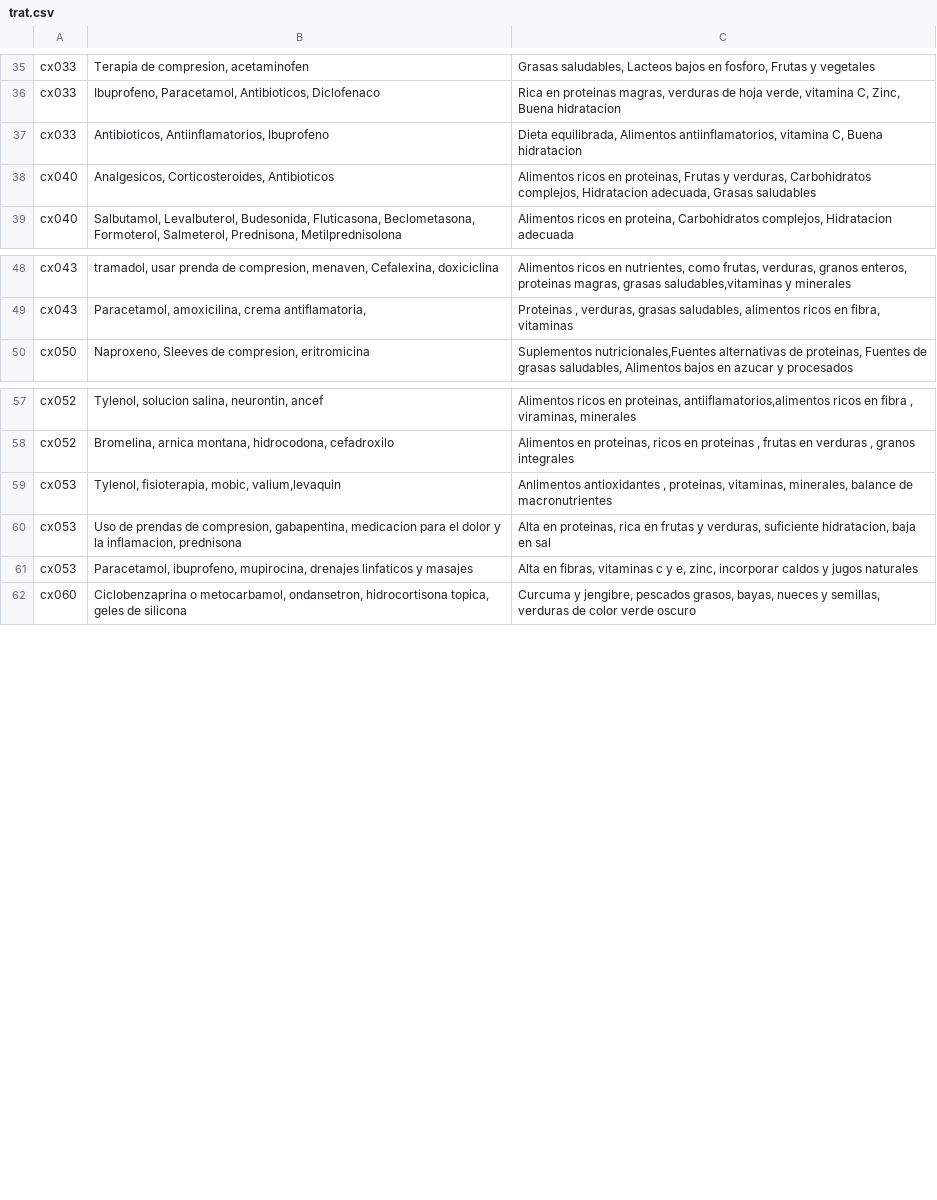
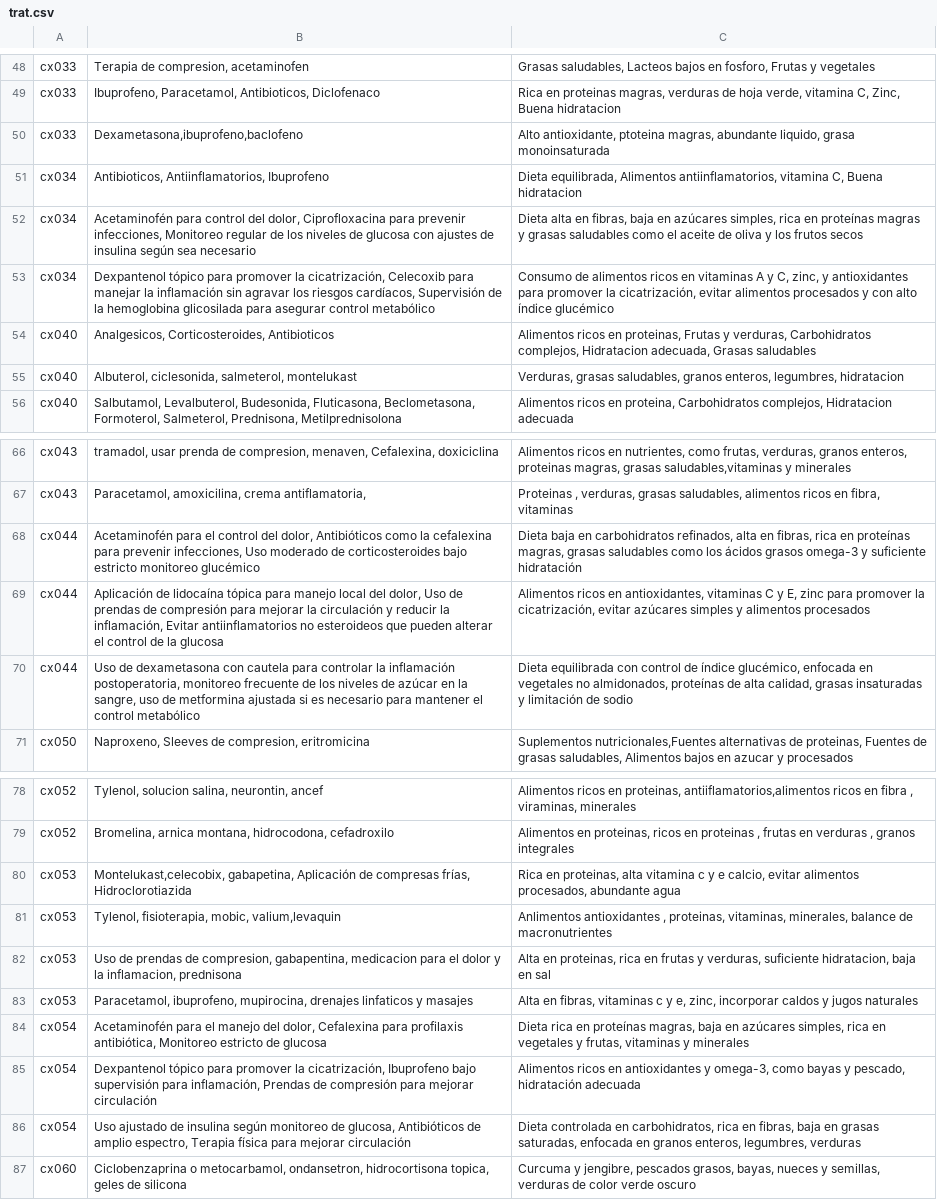
Before and after one commit to cg182004/regresion_lineal, a CSV file: trat.csv, drawn as a sheet; only a part is shown, gaps mark what is left out; the diff covers the shown part only.

```diff
--- a/trat.csv
+++ b/trat.csv
@@ -36,4 +49,8 @@ cx033,"Terapia de compresion, acetaminofen","Grasas saludables, Lacteos bajos en
 cx033,"Ibuprofeno, Paracetamol, Antibioticos, Diclofenaco","Rica en proteinas magras, verduras de hoja verde, vitamina C, Zinc, Buena hidratacion"
-cx033,"Antibioticos, Antiinflamatorios, Ibuprofeno","Dieta equilibrada, Alimentos antiinflamatorios, vitamina C, Buena hidratacion"
+cx033,"Dexametasona,ibuprofeno,baclofeno","Alto antioxidante, ptoteina magras, abundante liquido, grasa monoinsaturada"
+cx034,"Antibioticos, Antiinflamatorios, Ibuprofeno","Dieta equilibrada, Alimentos antiinflamatorios, vitamina C, Buena hidratacion"
+cx034,"Acetaminofén para control del dolor, Ciprofloxacina para prevenir infecciones, Monitoreo regular de los niveles de glucosa con ajustes de insulina según sea necesario","Dieta alta en fibras, baja en azúcares simples, rica en proteínas magras y grasas saludables como el aceite de oliva y los frutos secos"
+cx034,"Dexpantenol tópico para promover la cicatrización, Celecoxib para manejar la inflamación sin agravar los riesgos cardíacos, Supervisión de la hemoglobina glicosilada para asegurar control metabólico","Consumo de alimentos ricos en vitaminas A y C, zinc, y antioxidantes para promover la cicatrización, evitar alimentos procesados y con alto índice glucémico"
 cx040,"Analgesicos, Corticosteroides, Antibioticos","Alimentos ricos en proteinas, Frutas y verduras, Carbohidratos complejos, Hidratacion adecuada, Grasas saludables"
+cx040,"Albuterol, ciclesonida, salmeterol, montelukast","Verduras, grasas saludables, granos enteros, legumbres, hidratacion"
 cx040,"Salbutamol, Levalbuterol, Budesonida, Fluticasona, Beclometasona, Formoterol, Salmeterol, Prednisona, Metilprednisolona","Alimentos ricos en proteina, Carbohidratos complejos, Hidratacion adecuada"
@@ -49,2 +67,5 @@ cx043,"tramadol, usar prenda de compresion, menaven, Cefalexina, doxiciclina","A
 cx043,"Paracetamol, amoxicilina, crema antiflamatoria,","Proteinas , verduras, grasas saludables, alimentos ricos en fibra, vitaminas"
+cx044,"Acetaminofén para el control del dolor, Antibióticos como la cefalexina para prevenir infecciones, Uso moderado de corticosteroides bajo estricto monitoreo glucémico","Dieta baja en carbohidratos refinados, alta en fibras, rica en proteínas magras, grasas saludables como los ácidos grasos omega-3 y suficiente hidratación"
+cx044,"Aplicación de lidocaína tópica para manejo local del dolor, Uso de prendas de compresión para mejorar la circulación y reducir la inflamación, Evitar antiinflamatorios no esteroideos que pueden alterar el control de la glucosa","Alimentos ricos en antioxidantes, vitaminas C y E, zinc para promover la cicatrización, evitar azúcares simples y alimentos procesados"
+cx044,"Uso de dexametasona con cautela para controlar la inflamación postoperatoria, monitoreo frecuente de los niveles de azúcar en la sangre, uso de metformina ajustada si es necesario para mantener el control metabólico","Dieta equilibrada con control de índice glucémico, enfocada en vegetales no almidonados, proteínas de alta calidad, grasas insaturadas y limitación de sodio"
 cx050,"Naproxeno, Sleeves de compresion, eritromicina","Suplementos nutricionales,Fuentes alternativas de proteinas, Fuentes de grasas saludables, Alimentos bajos en azucar y procesados"
@@ -58,2 +79,3 @@ cx052,"Tylenol, solucion salina, neurontin, ancef","Alimentos ricos en proteinas
 cx052,"Bromelina, arnica montana, hidrocodona, cefadroxilo","Alimentos en proteinas, ricos en proteinas , frutas en verduras , granos integrales"
+cx053,"Montelukast,celecobix, gabapetina, Aplicación de compresas frías, Hidroclorotiazida","Rica en proteinas, alta vitamina c y e calcio, evitar alimentos procesados, abundante agua"
 cx053,"Tylenol, fisioterapia, mobic, valium,levaquin","Anlimentos antioxidantes , proteinas, vitaminas, minerales, balance de macronutrientes "
@@ -61,2 +83,5 @@ cx053,"Uso de prendas de compresion, gabapentina, medicacion para el dolor y la
 cx053,"Paracetamol, ibuprofeno, mupirocina, drenajes linfaticos y masajes","Alta en fibras, vitaminas c y e, zinc, incorporar caldos y jugos naturales"
+cx054,"Acetaminofén para el manejo del dolor, Cefalexina para profilaxis antibiótica, Monitoreo estricto de glucosa","Dieta rica en proteínas magras, baja en azúcares simples, rica en vegetales y frutas, vitaminas y minerales"
+cx054,"Dexpantenol tópico para promover la cicatrización, Ibuprofeno bajo supervisión para inflamación, Prendas de compresión para mejorar circulación","Alimentos ricos en antioxidantes y omega-3, como bayas y pescado, hidratación adecuada"
+cx054,"Uso ajustado de insulina según monitoreo de glucosa, Antibióticos de amplio espectro, Terapia física para mejorar circulación","Dieta controlada en carbohidratos, rica en fibras, baja en grasas saturadas, enfocada en granos enteros, legumbres, verduras"
 cx060,"Ciclobenzaprina o metocarbamol, ondansetron, hidrocortisona topica, geles de silicona","Curcuma y jengibre, pescados grasos, bayas, nueces y semillas, verduras de color verde oscuro"
```
Also changed, not shown: 18 added rows, 12 removed rows and 1 edited cell elsewhere in this file, 1 other file.
